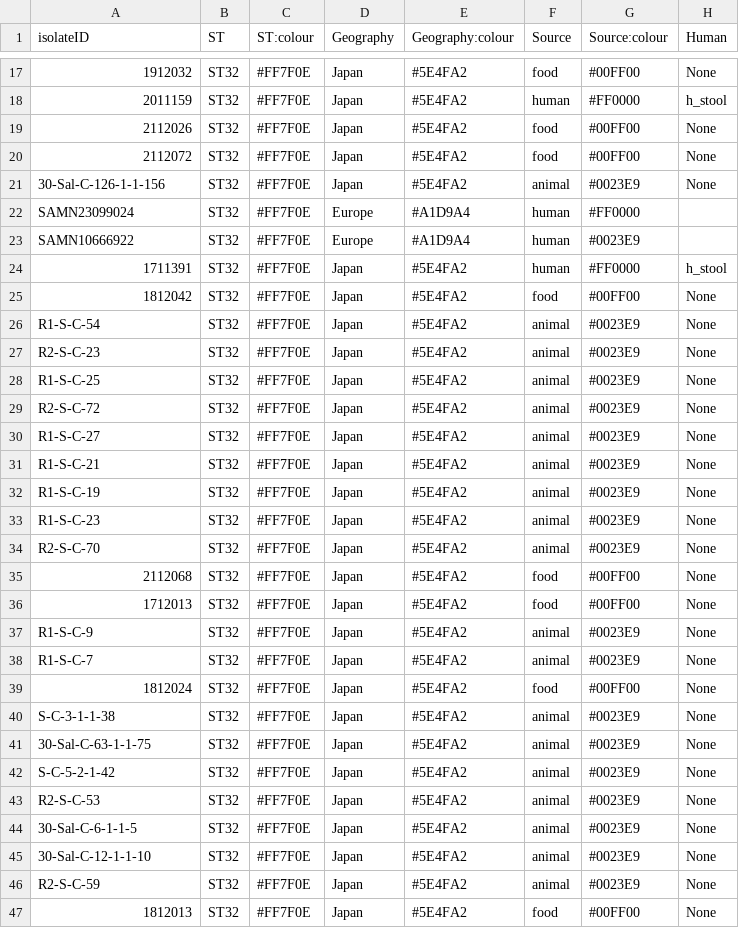
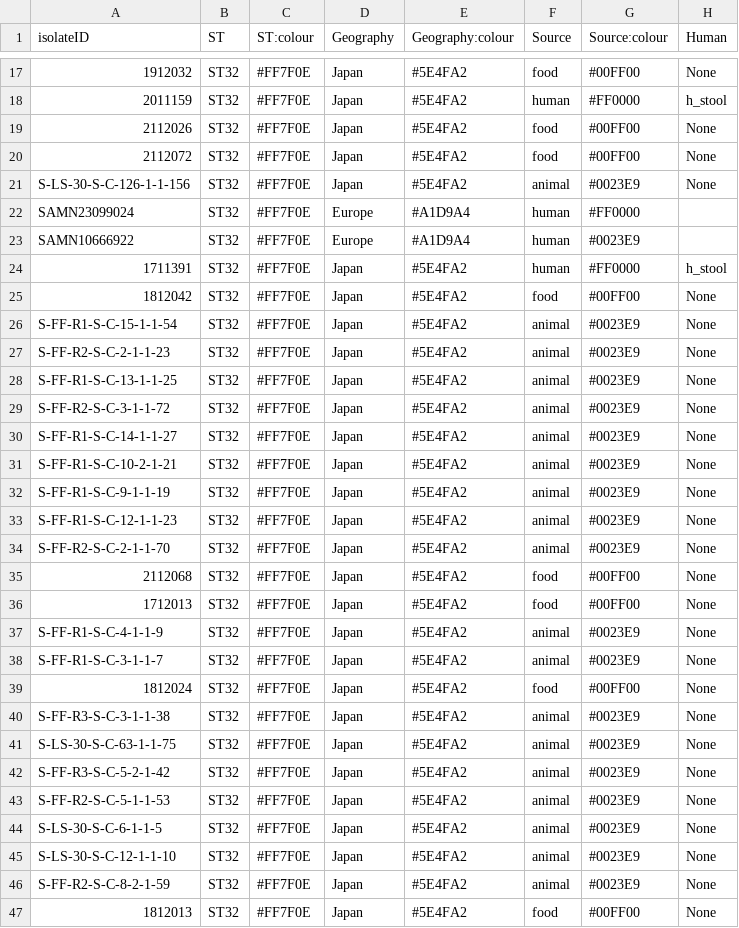
Before and after one commit to bioprojects/OneHealth_food_surveillance_paper, a CSV file: SupplFig5/SupplementaryFig5.csv, drawn as a sheet; only a part is shown, gaps mark what is left out; the diff covers the shown part only; the diff names each change by its address in the sheet, - before the commit and + after, or states it on an @@ line.

```diff
--- a/SupplFig5/SupplementaryFig5.csv
+++ b/SupplFig5/SupplementaryFig5.csv
-A21 (isolateID): 30-Sal-C-126-1-1-156
+A21 (isolateID): S-LS-30-S-C-126-1-1-156
-A26 (isolateID): R1-S-C-54
+A26 (isolateID): S-FF-R1-S-C-15-1-1-54
-A27 (isolateID): R2-S-C-23
+A27 (isolateID): S-FF-R2-S-C-2-1-1-23
-A28 (isolateID): R1-S-C-25
+A28 (isolateID): S-FF-R1-S-C-13-1-1-25
-A29 (isolateID): R2-S-C-72
+A29 (isolateID): S-FF-R2-S-C-3-1-1-72
-A30 (isolateID): R1-S-C-27
+A30 (isolateID): S-FF-R1-S-C-14-1-1-27
-A31 (isolateID): R1-S-C-21
+A31 (isolateID): S-FF-R1-S-C-10-2-1-21
-A32 (isolateID): R1-S-C-19
+A32 (isolateID): S-FF-R1-S-C-9-1-1-19
-A33 (isolateID): R1-S-C-23
+A33 (isolateID): S-FF-R1-S-C-12-1-1-23
-A34 (isolateID): R2-S-C-70
+A34 (isolateID): S-FF-R2-S-C-2-1-1-70
-A37 (isolateID): R1-S-C-9
+A37 (isolateID): S-FF-R1-S-C-4-1-1-9
-A38 (isolateID): R1-S-C-7
+A38 (isolateID): S-FF-R1-S-C-3-1-1-7
-A40 (isolateID): S-C-3-1-1-38
+A40 (isolateID): S-FF-R3-S-C-3-1-1-38
-A41 (isolateID): 30-Sal-C-63-1-1-75
+A41 (isolateID): S-LS-30-S-C-63-1-1-75
-A42 (isolateID): S-C-5-2-1-42
+A42 (isolateID): S-FF-R3-S-C-5-2-1-42
-A43 (isolateID): R2-S-C-53
+A43 (isolateID): S-FF-R2-S-C-5-1-1-53
-A44 (isolateID): 30-Sal-C-6-1-1-5
+A44 (isolateID): S-LS-30-S-C-6-1-1-5
-A45 (isolateID): 30-Sal-C-12-1-1-10
+A45 (isolateID): S-LS-30-S-C-12-1-1-10
-A46 (isolateID): R2-S-C-59
+A46 (isolateID): S-FF-R2-S-C-8-2-1-59
```
Also changed, not shown: 60 edited cells elsewhere in this file, Fig1/Fig1.csv, Fig4/Fig4_Ccoli.csv, 11 other files.
